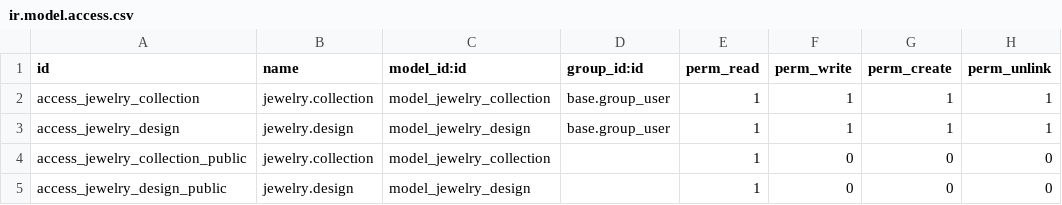
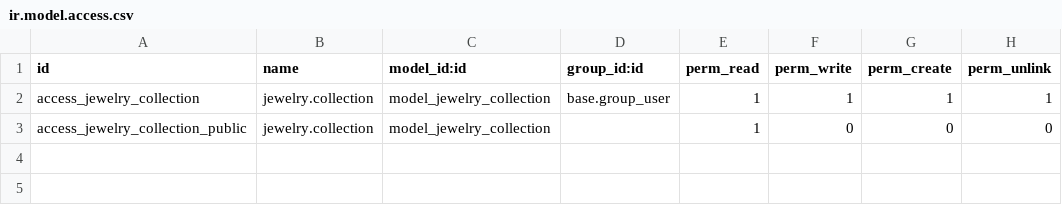
Before and after one commit to White-Vulpes/kjodoo, a CSV file: addons/jewelry_showcase/security/ir.model.access.csv, drawn as a sheet.

Commit message:
fixed order portal design

```diff
--- a/addons/jewelry_showcase/security/ir.model.access.csv
+++ b/addons/jewelry_showcase/security/ir.model.access.csv
@@ -2,4 +2,2 @@ id,name,model_id:id,group_id:id,perm_read,perm_write,perm_create,perm_unlink
 access_jewelry_collection,jewelry.collection,model_jewelry_collection,base.group_user,1,1,1,1
-access_jewelry_design,jewelry.design,model_jewelry_design,base.group_user,1,1,1,1
 access_jewelry_collection_public,jewelry.collection,model_jewelry_collection,,1,0,0,0
-access_jewelry_design_public,jewelry.design,model_jewelry_design,,1,0,0,0
```
Also changed, not shown: 4 other files.
